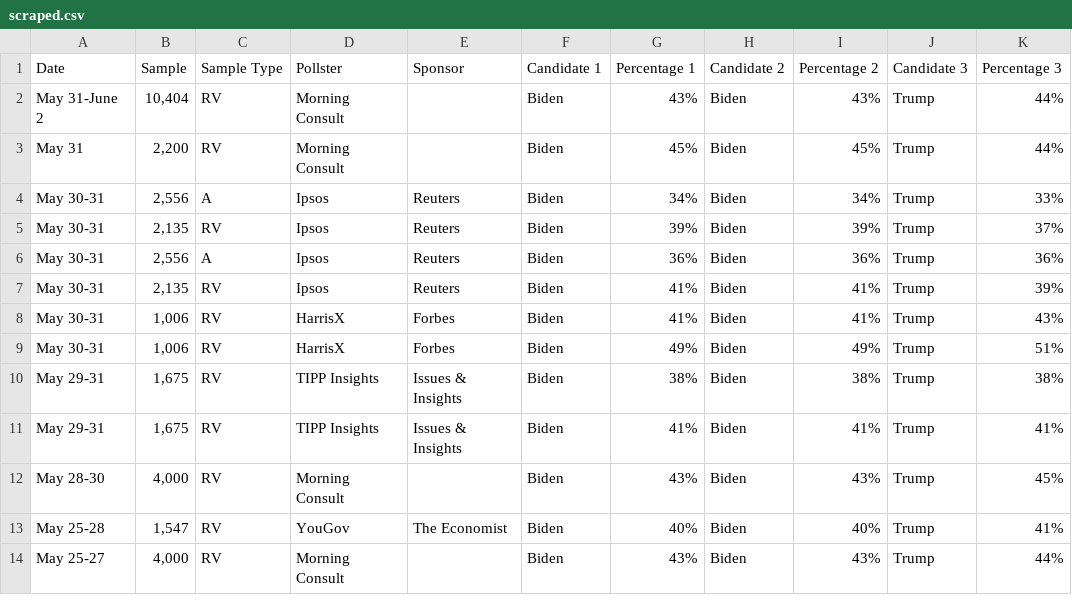
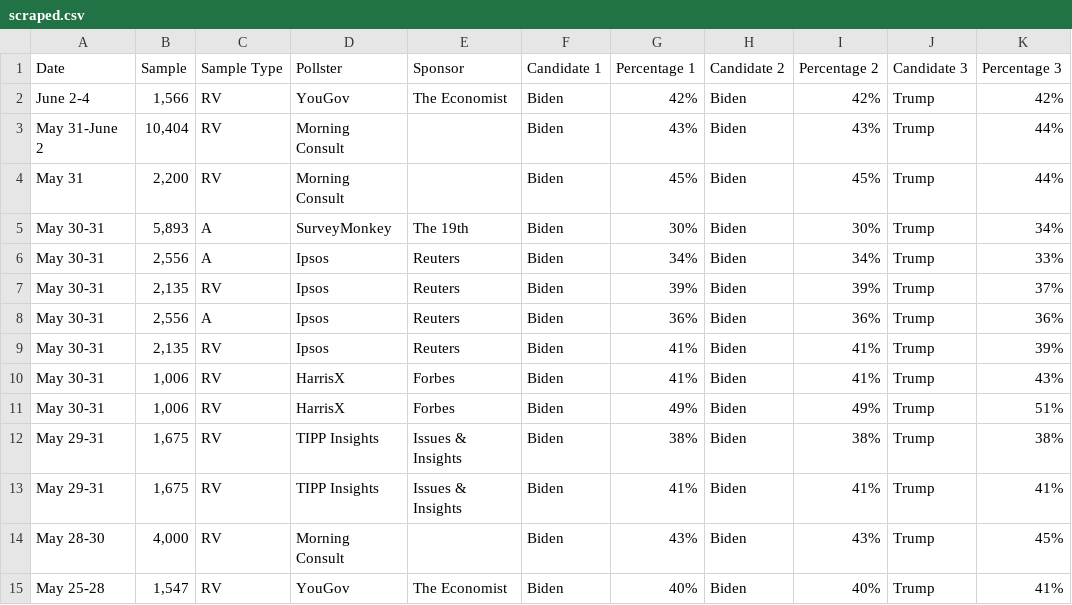
Before and after one commit to bi-cnc/USA_president_2024, a CSV file: scraped.csv, drawn as a sheet.

Commit message:
Update scraped.csv

```diff
--- a/scraped.csv
+++ b/scraped.csv
@@ -1,4 +1,6 @@
 Date,Sample,Sample Type,Pollster,Sponsor,Candidate 1,Percentage 1,Candidate 2,Percentage 2,Candidate 3,Percentage 3
+June 2-4,"1,566",RV,YouGov,The Economist,Biden,42%,Biden,42%,Trump,42%
 May 31-June 2,"10,404",RV,Morning Consult,,Biden,43%,Biden,43%,Trump,44%
 May 31,"2,200",RV,Morning Consult,,Biden,45%,Biden,45%,Trump,44%
+May 30-31,"5,893",A,SurveyMonkey,The 19th,Biden,30%,Biden,30%,Trump,34%
 May 30-31,"2,556",A,Ipsos,Reuters,Biden,34%,Biden,34%,Trump,33%
@@ -13,2 +15 @@ May 28-30,"4,000",RV,Morning Consult,,Biden,43%,Biden,43%,Trump,45%
 May 25-28,"1,547",RV,YouGov,The Economist,Biden,40%,Biden,40%,Trump,41%
-May 25-27,"4,000",RV,Morning Consult,,Biden,43%,Biden,43%,Trump,44%
```
